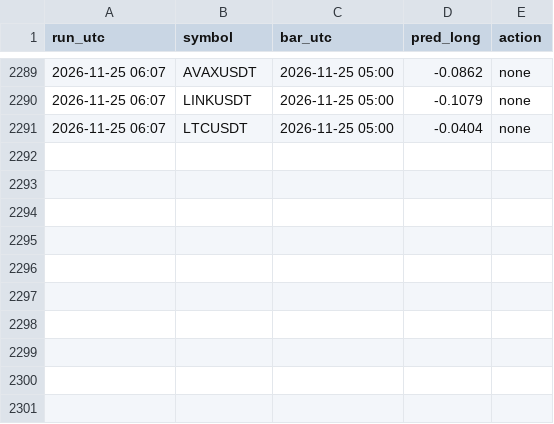
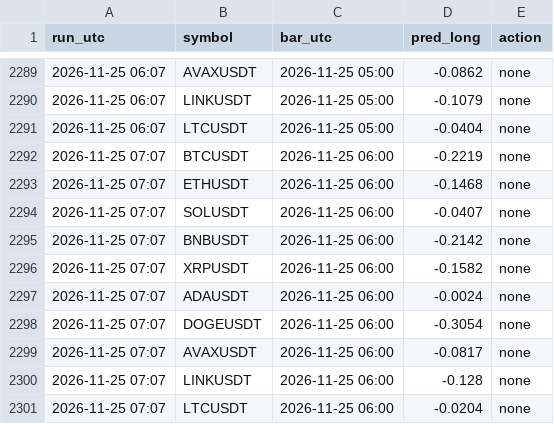
Before and after one commit to vimu41/ctm-ml-papertrader-, a CSV file: crypto/data/signals.csv, drawn as a sheet; only a part is shown, gaps mark what is left out.

```diff
--- a/crypto/data/signals.csv
+++ b/crypto/data/signals.csv
@@ -2291 +2291,11 @@ run_utc,symbol,bar_utc,pred_long,action
 2026-11-25 06:07,LTCUSDT,2026-11-25 05:00,-0.0404,none
+2026-11-25 07:07,BTCUSDT,2026-11-25 06:00,-0.2219,none
+2026-11-25 07:07,ETHUSDT,2026-11-25 06:00,-0.1468,none
+2026-11-25 07:07,SOLUSDT,2026-11-25 06:00,-0.0407,none
+2026-11-25 07:07,BNBUSDT,2026-11-25 06:00,-0.2142,none
+2026-11-25 07:07,XRPUSDT,2026-11-25 06:00,-0.1582,none
+2026-11-25 07:07,ADAUSDT,2026-11-25 06:00,-0.0024,none
+2026-11-25 07:07,DOGEUSDT,2026-11-25 06:00,-0.3054,none
+2026-11-25 07:07,AVAXUSDT,2026-11-25 06:00,-0.0817,none
+2026-11-25 07:07,LINKUSDT,2026-11-25 06:00,-0.128,none
+2026-11-25 07:07,LTCUSDT,2026-11-25 06:00,-0.0204,none
```
Also changed, not shown: crypto/data/whales.csv, data/signals.csv, 7 other files.
